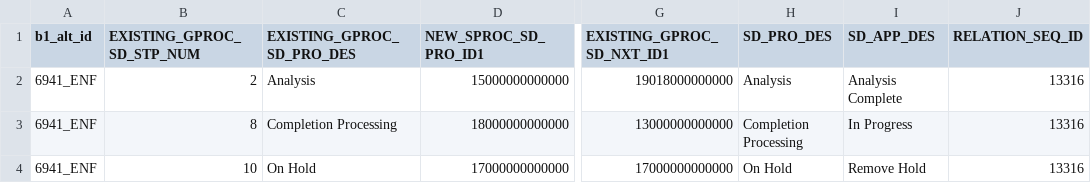
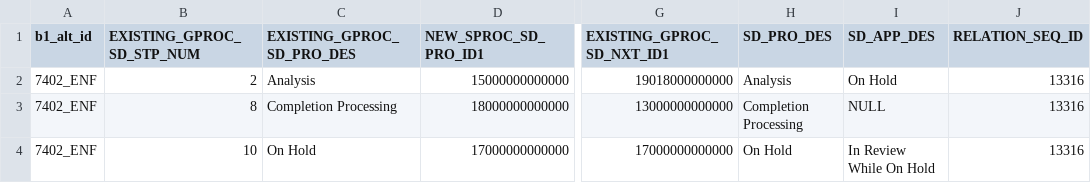
Before and after one commit to ChinnPlan/Accela, a CSV file: 20210917b.csv, drawn as a sheet; only a part is shown, gaps mark what is left out; the diff names each change by its address in the sheet, - before the commit and + after, or states it on an @@ line.

Commit message:
Update 20210917b.csv

```diff
--- a/20210917b.csv
+++ b/20210917b.csv
-A2:A4 (b1_alt_id): 6941_ENF
+A2:A4 (b1_alt_id): 7402_ENF
-I2 (SD_APP_DES): Analysis Complete
+I2 (SD_APP_DES): On Hold
-I3 (SD_APP_DES): In Progress
+I3 (SD_APP_DES): NULL
-I4 (SD_APP_DES): Remove Hold
+I4 (SD_APP_DES): In Review While On Hold
```
